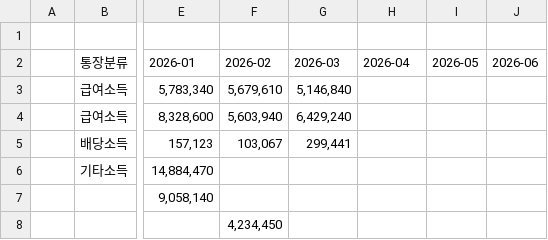
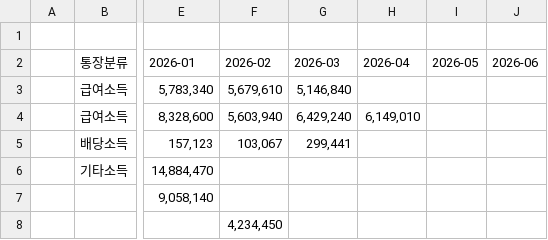
Before and after one commit to leejangpu/homi, a CSV file: financial/2026.csv, drawn as a sheet; only a part is shown, gaps mark what is left out; the diff names each change by its address in the sheet, - before the commit and + after, or states it on an @@ line.

Commit message:
가계부 2026 업데이트

```diff
--- a/financial/2026.csv
+++ b/financial/2026.csv
-H4 (2026-04): (empty)
+H4 (2026-04): 6,149,010
```
